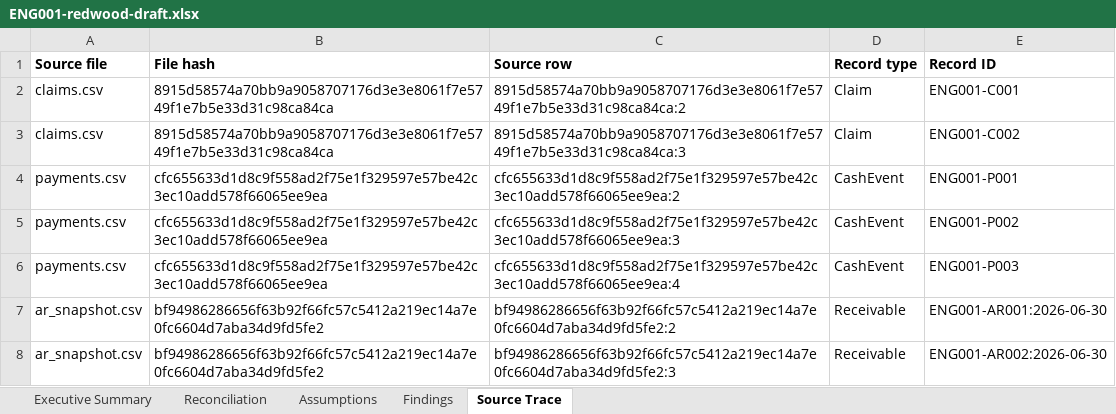
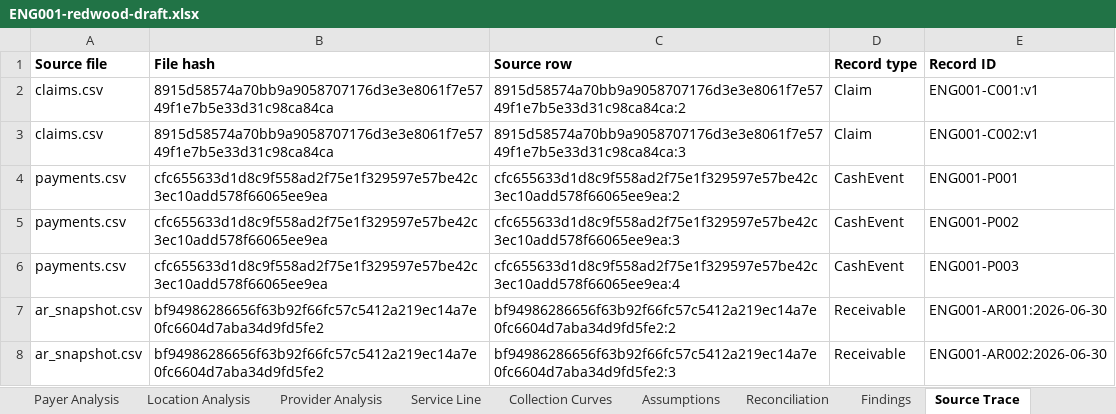
Before and after one commit to phemik-dev/ProjectRedwood, an Excel workbook: artifacts/ENG001-redwood-draft.xlsx, sheet Source Trace, drawn as a sheet; values as stored, in another font and other column widths than the file's, no borders; the diff names each change by its address in the sheet, - before the commit and + after, or states it on an @@ line.

```diff
--- a/artifacts/ENG001-redwood-draft.xlsx (sheet Source Trace)
+++ b/artifacts/ENG001-redwood-draft.xlsx (sheet Source Trace)
+sheet tab: Payer Analysis
+sheet tab: Location Analysis
+sheet tab: Provider Analysis
+sheet tab: Service Line
+sheet tab: Collection Curves
@@ sheet tab order changed: Payer Analysis | Location Analysis | Provider Analysis | Service Line | Collection Curves | Assumptions | Reconciliation | Findings | Source Trace @@
-E2 (Record ID): ENG001-C001
+E2 (Record ID): ENG001-C001:v1
-E3 (Record ID): ENG001-C002
+E3 (Record ID): ENG001-C002:v1
```
Also changed, not shown: sheet Executive Summary, sheet Assumptions, other sheet tabs, 17 other files.
